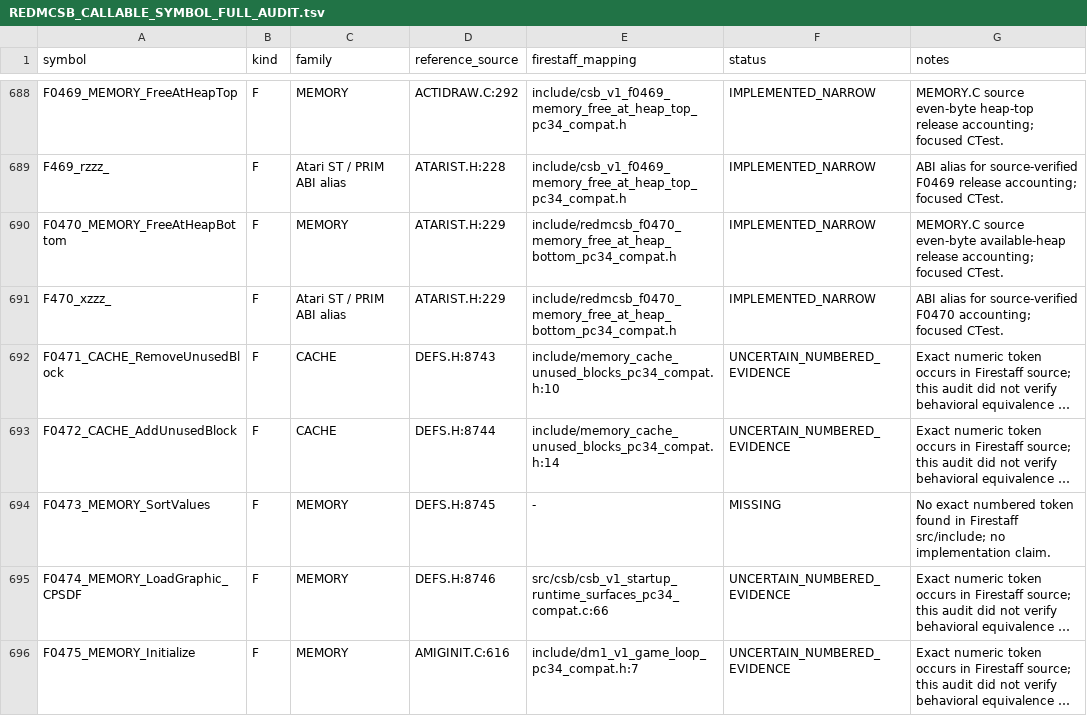
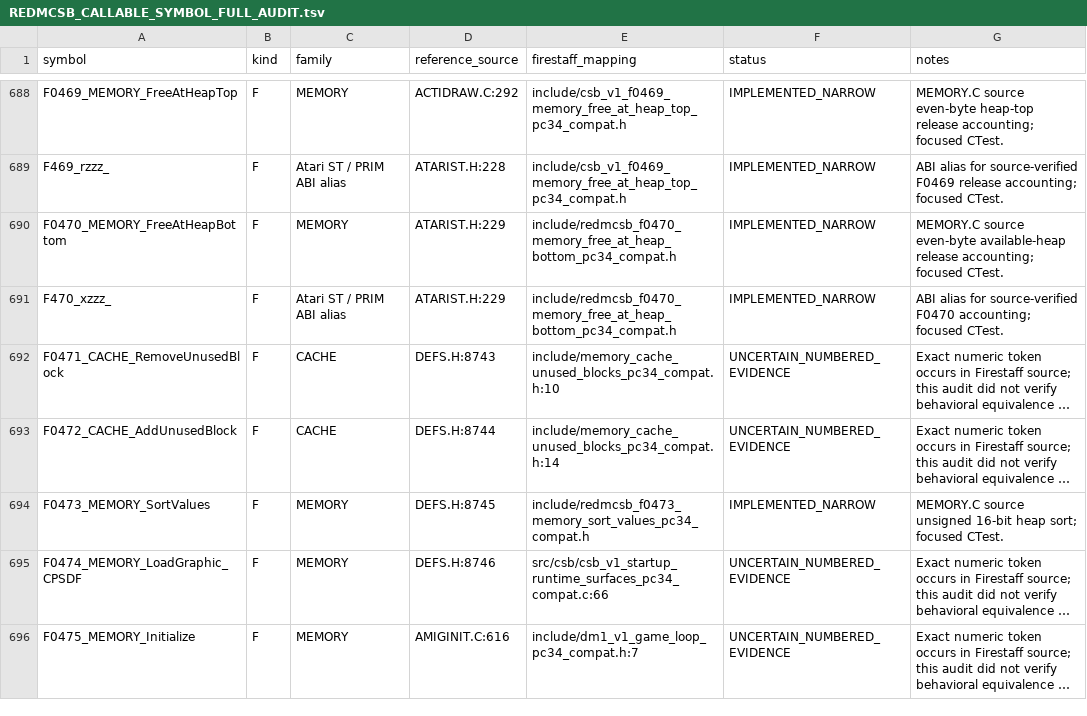
Before and after one commit to yeager/firestaff, a TSV file: docs/reference/audits/REDMCSB_CALLABLE_SYMBOL_FULL_AUDIT.tsv, drawn as a sheet; only a part is shown, gaps mark what is left out; long unchanged cells end in …; the diff names each change by its address in the sheet, - before the commit and + after, or states it on an @@ line.

Commit message:
test: register ReDMCSB F0473 sort

```diff
--- a/docs/reference/audits/REDMCSB_CALLABLE_SYMBOL_FULL_AUDIT.tsv
+++ b/docs/reference/audits/REDMCSB_CALLABLE_SYMBOL_FULL_AUDIT.tsv
-E694 (firestaff_mapping): -
+E694 (firestaff_mapping): include/redmcsb_f0473_memory_sort_values_pc34_compat.h
-F694 (status): MISSING
+F694 (status): IMPLEMENTED_NARROW
-G694 (notes): No exact numbered token found in Firestaff src/include; no implementation claim.
+G694 (notes): MEMORY.C source unsigned 16-bit heap sort; focused CTest.
```
Also changed, not shown: 3 other files.
